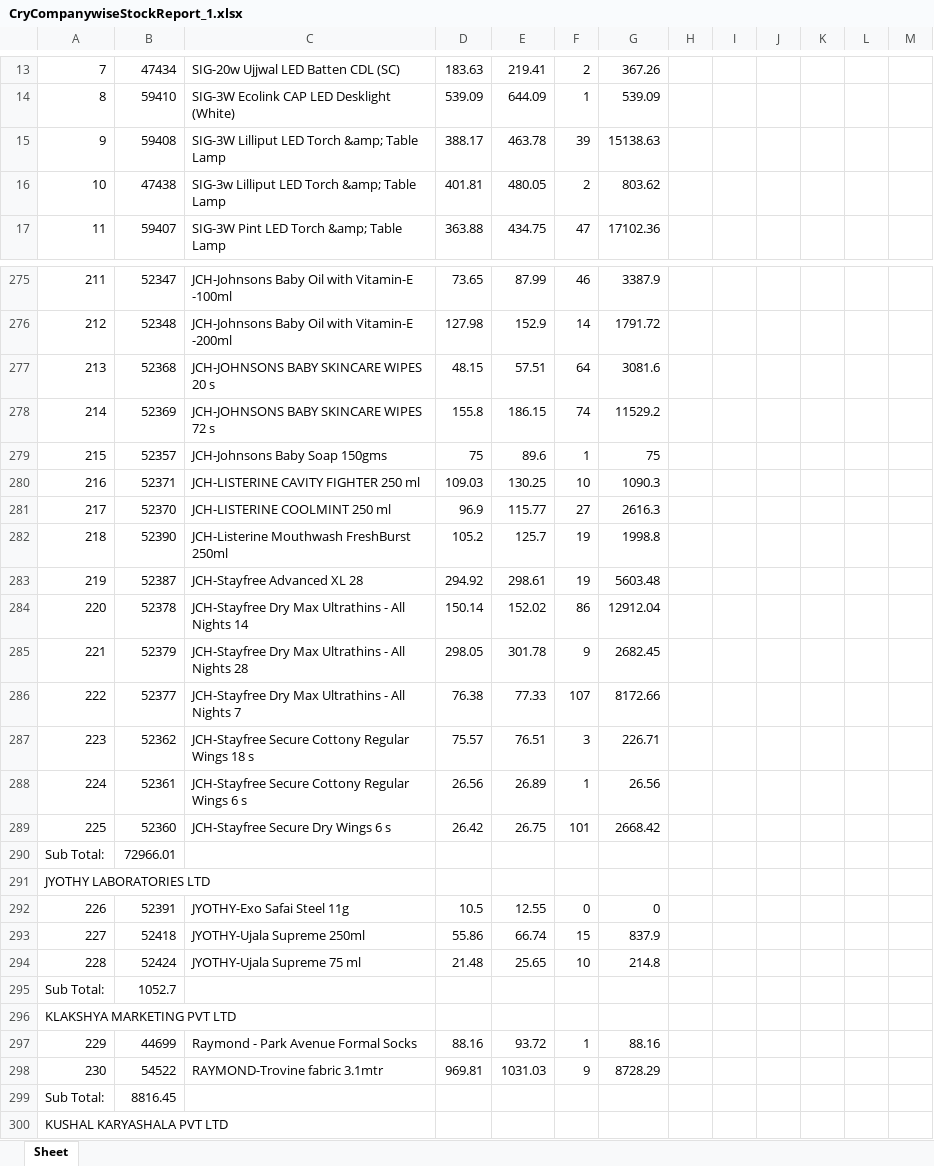
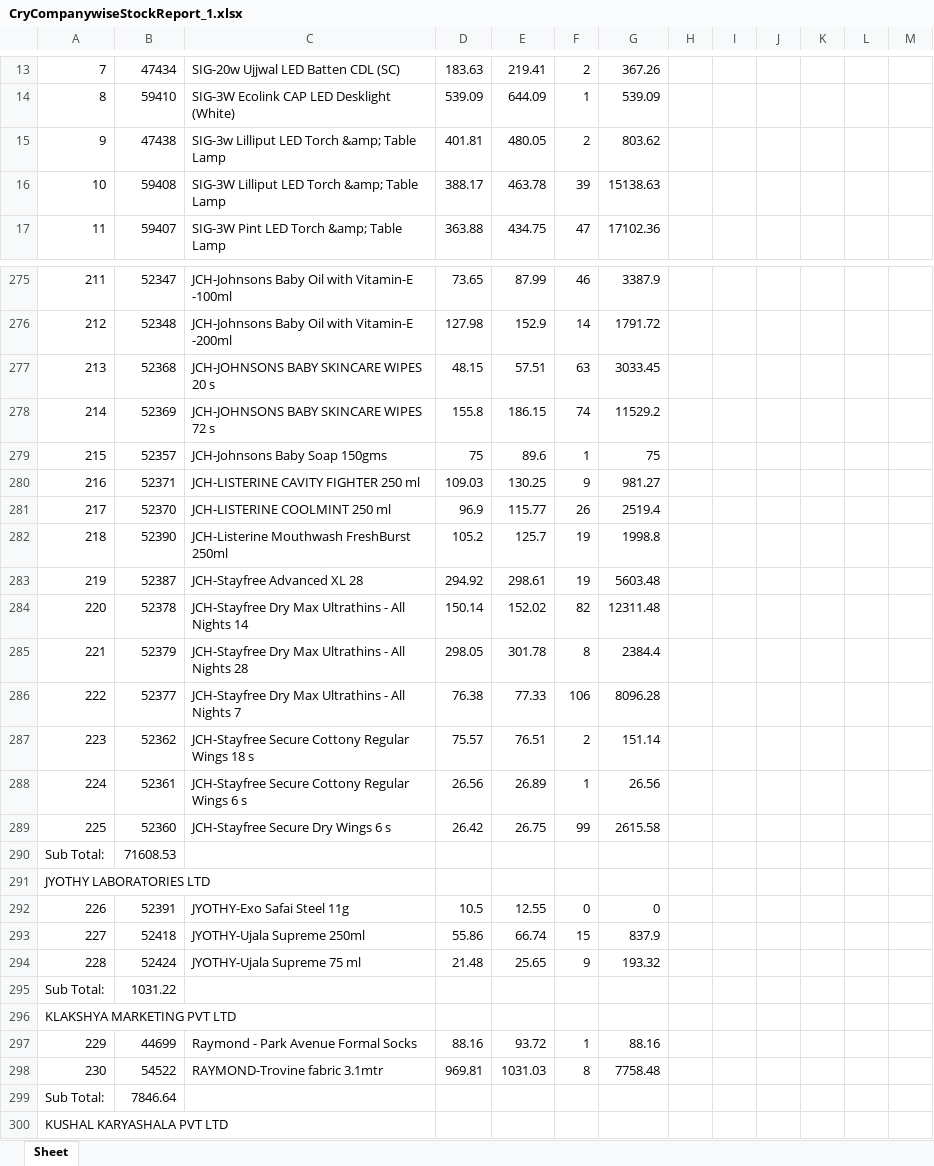
Before and after one commit to eeshwarantharan/pc_canteen, an Excel workbook: CryCompanywiseStockReport_1.xlsx, sheet Sheet, drawn as a sheet; only a part is shown, gaps mark what is left out; values as stored, in another font and other column widths than the file's, no borders; removed rows and columns are numbered as before the commit, all else as after; the diff covers the shown part only; the diff names each change by its address in the sheet, - before the commit and + after, or states it on an @@ line.

```diff
--- a/CryCompanywiseStockReport_1.xlsx (sheet Sheet)
+++ b/CryCompanywiseStockReport_1.xlsx (sheet Sheet)
-row 15: 9 | 59408 | SIG-3W Lilliput LED Torch &amp; Table Lamp | 388.17 | 463.78 | 39 | 15138.63
-A15: 10
+A15: 9
+row 16: 10 | 59408 | SIG-3W Lilliput LED Torch &amp; Table Lamp | 388.17 | 463.78 | 39 | 15138.63
-F277: 64
+F277: 63
-G277: 3081.6
+G277: 3033.45
-F280: 10
+F280: 9
-G280: 1090.3
+G280: 981.27
-F281: 27
+F281: 26
-G281: 2616.3
+G281: 2519.4
-F284: 86
+F284: 82
-G284: 12912.04
+G284: 12311.48
-F285: 9
+F285: 8
-G285: 2682.45
+G285: 2384.4
-F286: 107
+F286: 106
-G286: 8172.66
+G286: 8096.28
-F287: 3
+F287: 2
-G287: 226.71
+G287: 151.14
-F289: 101
+F289: 99
-G289: 2668.42
+G289: 2615.58
-B290: 72966.01
+B290: 71608.53
-F294: 10
+F294: 9
-G294: 214.8
+G294: 193.32
-B295: 1052.7
+B295: 1031.22
-F298: 9
+F298: 8
-G298: 8728.29
+G298: 7758.48
-B299: 8816.45
+B299: 7846.64
```
Also changed, not shown: 1 added row, 1 removed row and 208 edited cells elsewhere in this sheet.
